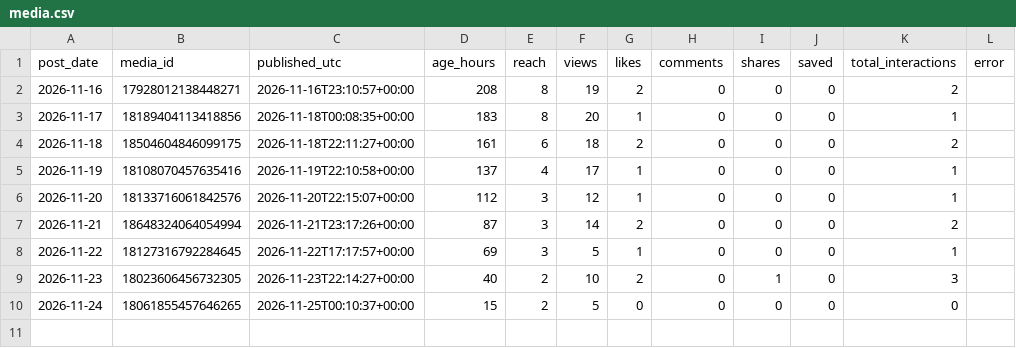
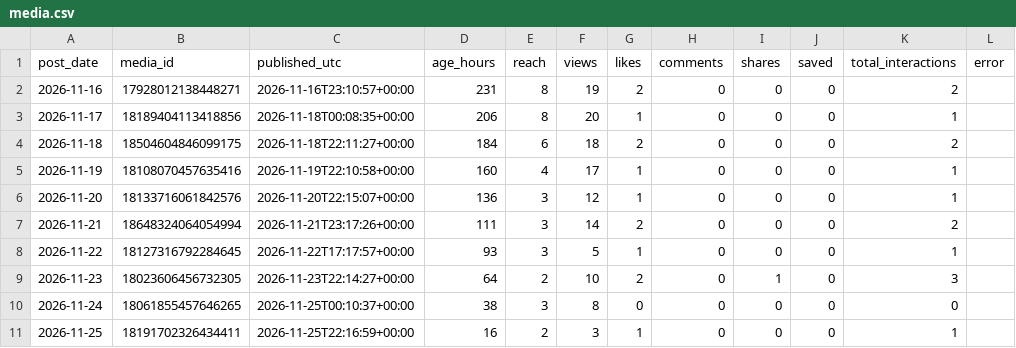
Before and after one commit to eys17/after-the-bell, a CSV file: insights/media.csv, drawn as a sheet.

```diff
--- a/insights/media.csv
+++ b/insights/media.csv
@@ -1,10 +1,11 @@
 post_date,media_id,published_utc,age_hours,reach,views,likes,comments,shares,saved,total_interactions,error
-2026-11-16,17928012138448271,2026-11-16T23:10:57+00:00,208,8,19,2,0,0,0,2,
-2026-11-17,18189404113418856,2026-11-18T00:08:35+00:00,183,8,20,1,0,0,0,1,
-2026-11-18,18504604846099175,2026-11-18T22:11:27+00:00,161,6,18,2,0,0,0,2,
-2026-11-19,18108070457635416,2026-11-19T22:10:58+00:00,137,4,17,1,0,0,0,1,
-2026-11-20,18133716061842576,2026-11-20T22:15:07+00:00,112,3,12,1,0,0,0,1,
-2026-11-21,18648324064054994,2026-11-21T23:17:26+00:00,87,3,14,2,0,0,0,2,
-2026-11-22,18127316792284645,2026-11-22T17:17:57+00:00,69,3,5,1,0,0,0,1,
-2026-11-23,18023606456732305,2026-11-23T22:14:27+00:00,40,2,10,2,0,1,0,3,
-2026-11-24,18061855457646265,2026-11-25T00:10:37+00:00,15,2,5,0,0,0,0,0,
+2026-11-16,17928012138448271,2026-11-16T23:10:57+00:00,231,8,19,2,0,0,0,2,
+2026-11-17,18189404113418856,2026-11-18T00:08:35+00:00,206,8,20,1,0,0,0,1,
+2026-11-18,18504604846099175,2026-11-18T22:11:27+00:00,184,6,18,2,0,0,0,2,
+2026-11-19,18108070457635416,2026-11-19T22:10:58+00:00,160,4,17,1,0,0,0,1,
+2026-11-20,18133716061842576,2026-11-20T22:15:07+00:00,136,3,12,1,0,0,0,1,
+2026-11-21,18648324064054994,2026-11-21T23:17:26+00:00,111,3,14,2,0,0,0,2,
+2026-11-22,18127316792284645,2026-11-22T17:17:57+00:00,93,3,5,1,0,0,0,1,
+2026-11-23,18023606456732305,2026-11-23T22:14:27+00:00,64,2,10,2,0,1,0,3,
+2026-11-24,18061855457646265,2026-11-25T00:10:37+00:00,38,3,8,0,0,0,0,0,
+2026-11-25,18191702326434411,2026-11-25T22:16:59+00:00,16,2,3,1,0,0,0,1,
```
Also changed, not shown: insights/account.csv.
